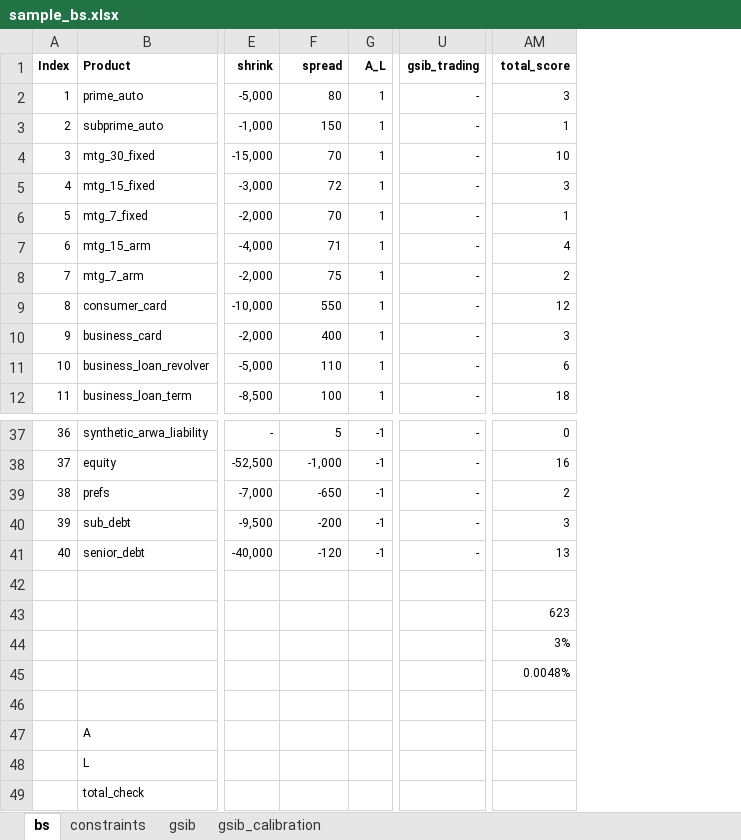
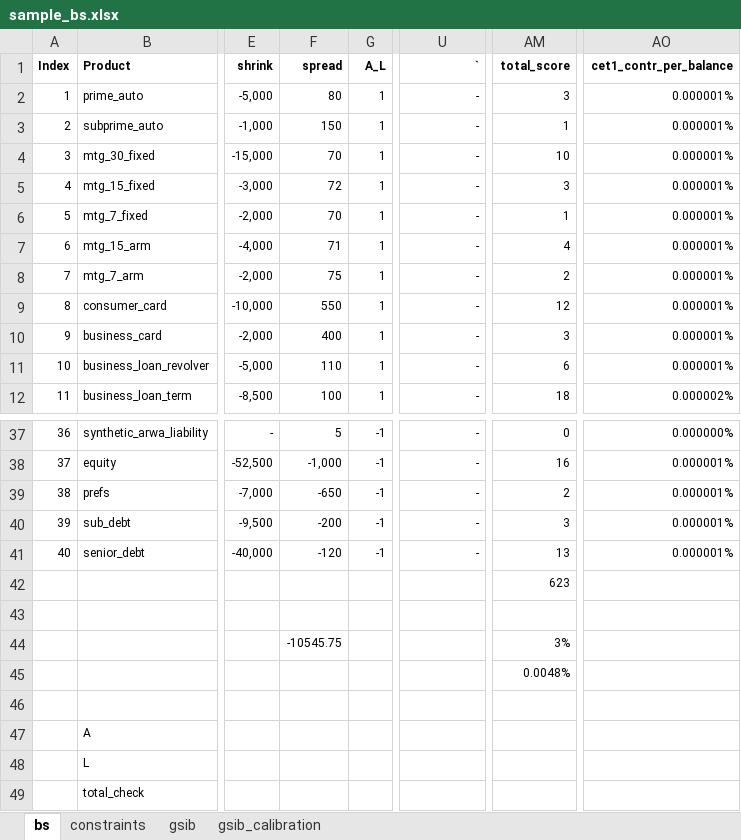
Before and after one commit to marvelje/bs_optimization, an Excel workbook: data/sample_bs.xlsx, sheet bs, drawn as a sheet; only a part is shown, gaps mark what is left out; values as stored, in another font and other column widths than the file's, no borders; the diff names each change by its address in the sheet, - before the commit and + after, or states it on an @@ line.

Commit message:
Successful minimize optimization w/ GSIB

```diff
--- a/data/sample_bs.xlsx (sheet bs)
+++ b/data/sample_bs.xlsx (sheet bs)
+column AO (cet1_contr_per_balance), rows 2-12: 0.000001% | 0.000001% | 0.000001% | 0.000001% | 0.000001% | 0.000001% | 0.000001% | 0.000001% | 0.000001% | 0.000001% | 0.000002%; rows 37-41: 0.000000% | 0.000001% | 0.000001% | 0.000001% | 0.000001%
-U1: gsib_trading
+U1: `
-AM42 (total_score): (empty)
+AM42 (total_score): 623
-AM43 (total_score): 623
+AM43 (total_score): (empty)
-F44 (spread): (empty)
+F44 (spread): -10545.75
```
Also changed, not shown: formulas that keep their value, 2 other files.
